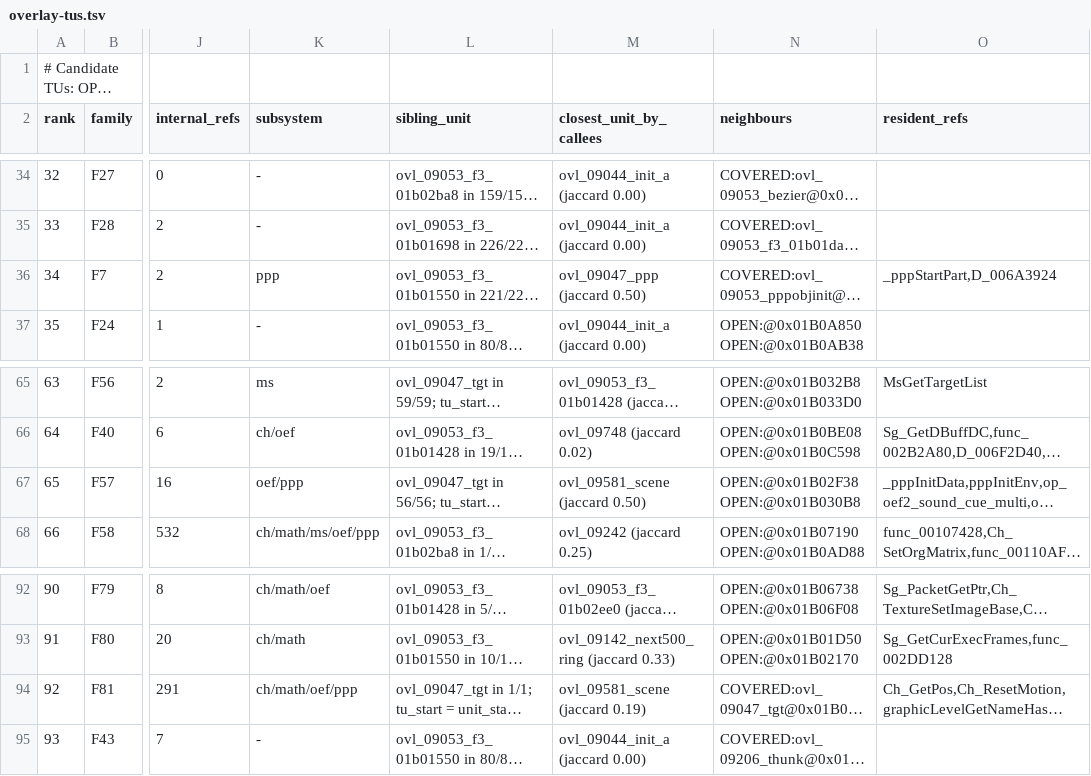
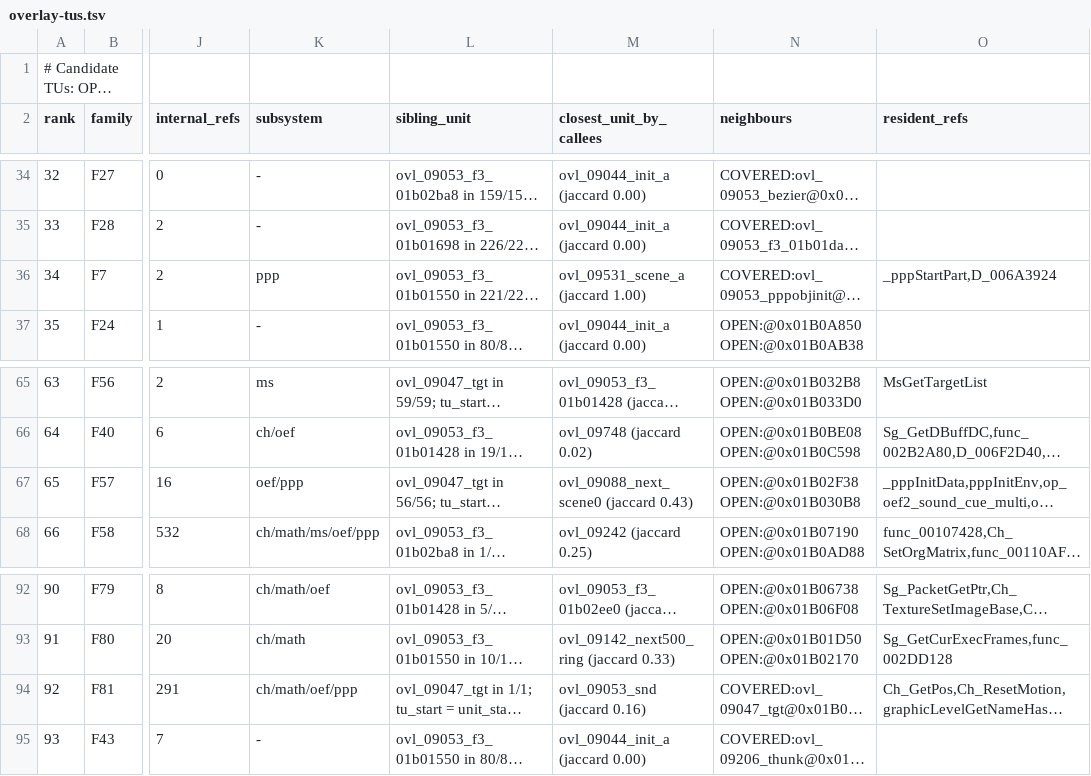
Before and after one commit to khasinski/final-fantasy-x-decomp, a TSV file: docs/overlay-tus.tsv, drawn as a sheet; only a part is shown, gaps mark what is left out; long unchanged cells end in …; the diff names each change by its address in the sheet, - before the commit and + after, or states it on an @@ line.

Commit message:
Complete 10 more battle-effect overlays (48 -> 58 fully matched)

```diff
--- a/docs/overlay-tus.tsv
+++ b/docs/overlay-tus.tsv
-M36 (closest_unit_by_callees): ovl_09047_ppp (jaccard 0.50)
+M36 (closest_unit_by_callees): ovl_09531_scene_a (jaccard 1.00)
-M67 (closest_unit_by_callees): ovl_09581_scene (jaccard 0.50)
+M67 (closest_unit_by_callees): ovl_09088_next_scene0 (jaccard 0.43)
-M94 (closest_unit_by_callees): ovl_09581_scene (jaccard 0.19)
+M94 (closest_unit_by_callees): ovl_09053_snd (jaccard 0.16)
```
Also changed, not shown: 30 other files.
